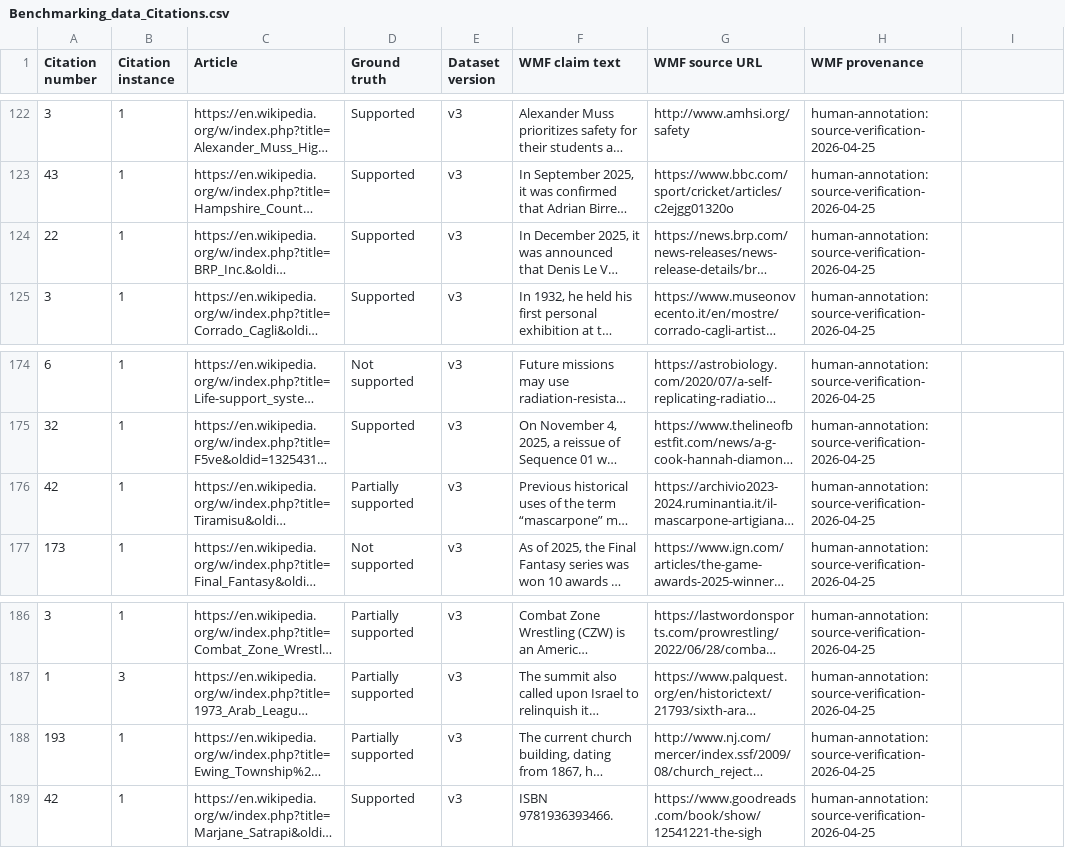
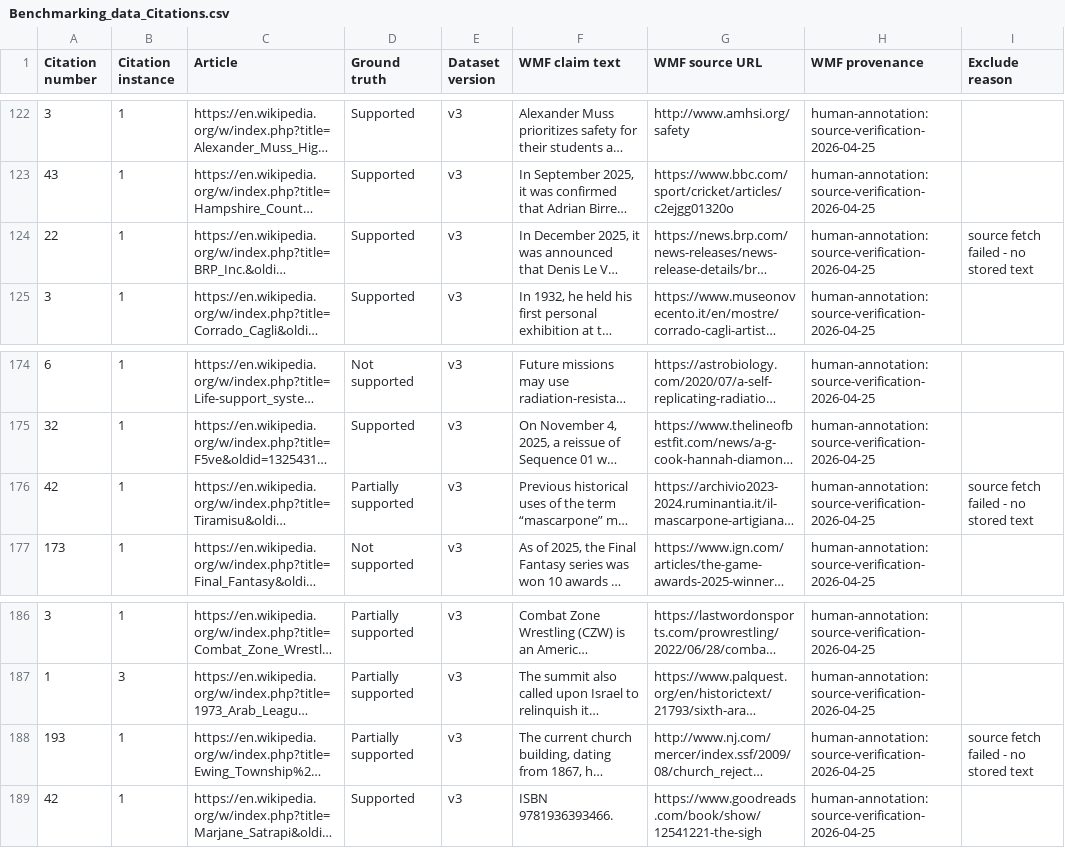
Before and after one commit to alex-o-748/citation-checker-script, a CSV file: Benchmarking_data_Citations.csv, drawn as a sheet; only a part is shown, gaps mark what is left out; long unchanged cells end in …; the diff covers the shown part only; the diff names each change by its address in the sheet, - before the commit and + after, or states it on an @@ line.

```diff
--- a/Benchmarking_data_Citations.csv
+++ b/Benchmarking_data_Citations.csv
-I1: (empty)
+I1: Exclude reason
-I124 (Exclude reason): (empty)
+I124 (Exclude reason): source fetch failed - no stored text
-I176 (Exclude reason): (empty)
+I176 (Exclude reason): source fetch failed - no stored text
-I188 (Exclude reason): (empty)
+I188 (Exclude reason): source fetch failed - no stored text
```
Also changed, not shown: 8 edited cells elsewhere in this file, 8 other files.
